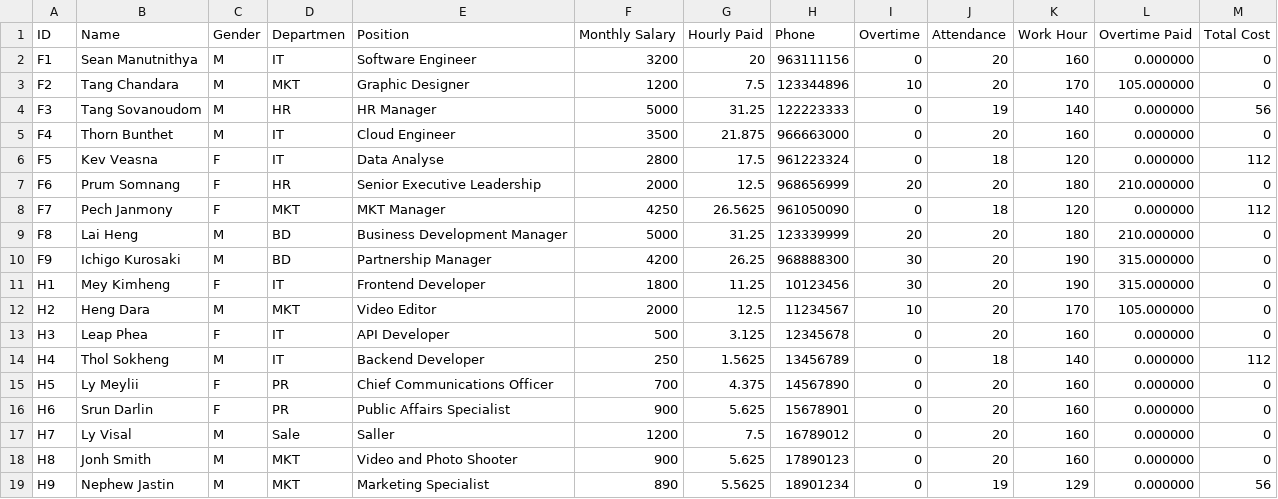
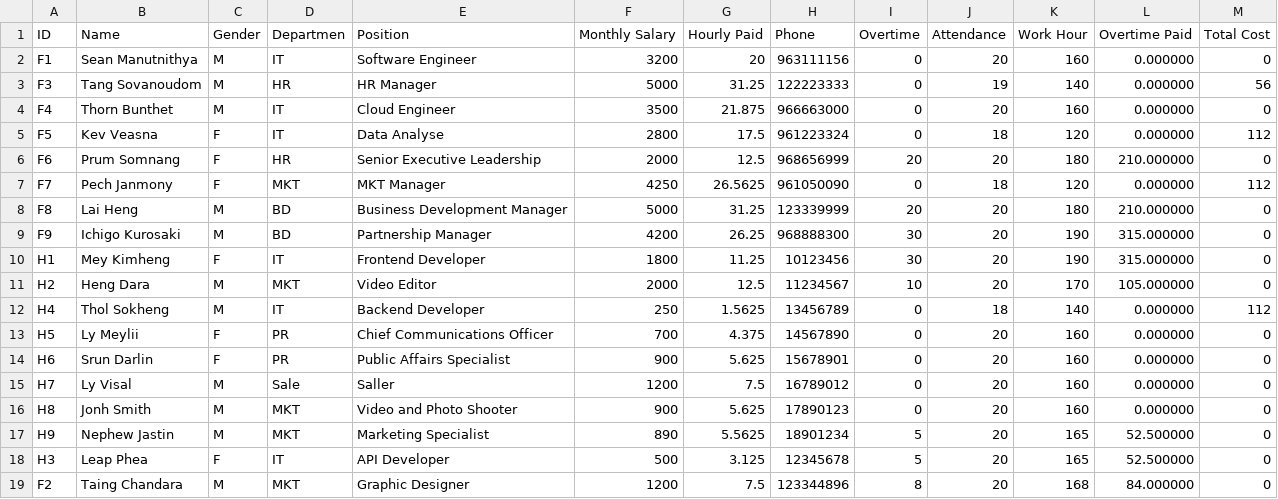
Before and after one commit to wee08/payroll_system, a CSV file: payroll_system/Data/attendance.csv, drawn as a sheet.

Commit message:
Refactor search and attendance handling; update CSV data and remove unused files for improved code clarity and functionality

```diff
--- a/payroll_system/Data/attendance.csv
+++ b/payroll_system/Data/attendance.csv
@@ -2,3 +2,2 @@ ID,Name,Gender,Departmen,Position,Monthly Salary,Hourly Paid,Phone,Overtime,Atte
 F1,Sean Manutnithya,M,IT,Software Engineer,3200,20,963111156,0,20,160,0.000000,0,
-F2,Tang Chandara,M,MKT,Graphic Designer,1200,7.5,123344896,10,20,170,105.000000,0,
 F3,Tang Sovanoudom,M,HR,HR Manager,5000,31.25,122223333,0,19,140,0.000000,56,
@@ -12,3 +11,2 @@ H1,Mey Kimheng,F,IT,Frontend Developer,1800,11.25,10123456,30,20,190,315.000000,
 H2,Heng Dara,M,MKT,Video Editor ,2000,12.5,11234567,10,20,170,105.000000,0,
-H3,Leap Phea,F,IT,API Developer,500,3.125,12345678,0,20,160,0.000000,0,
 H4,Thol Sokheng,M,IT,Backend Developer,250,1.5625,13456789,0,18,140,0.000000,112,
@@ -18,2 +16,4 @@ H7,Ly Visal,M,Sale,Saller,1200,7.5,16789012,0,20,160,0.000000,0,
 H8,Jonh Smith,M,MKT,Video and Photo Shooter,900,5.625,17890123,0,20,160,0.000000,0,
-H9,Nephew Jastin,M,MKT,Marketing Specialist,890,5.5625,18901234,0,19,129,0.000000,56,
+H9,Nephew Jastin,M,MKT,Marketing Specialist,890,5.5625,18901234,5,20,165,52.500000,0,
+H3,Leap Phea,F,IT,API Developer,500,3.125,12345678,5,20,165,52.500000,0,
+F2,Taing Chandara,M,MKT,Graphic Designer,1200,7.5,123344896,8,20,168,84.000000,0,
```
Also changed, not shown: payroll_system/Data/employee_list.csv, 18 other files.
